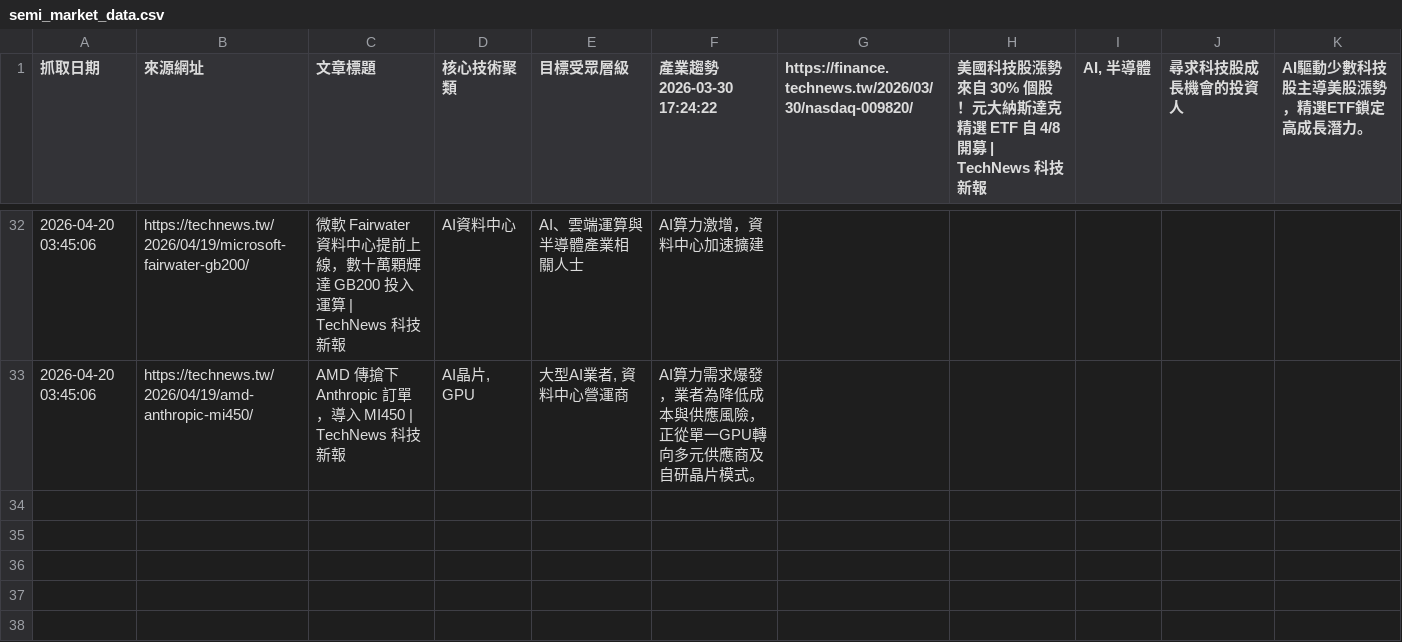
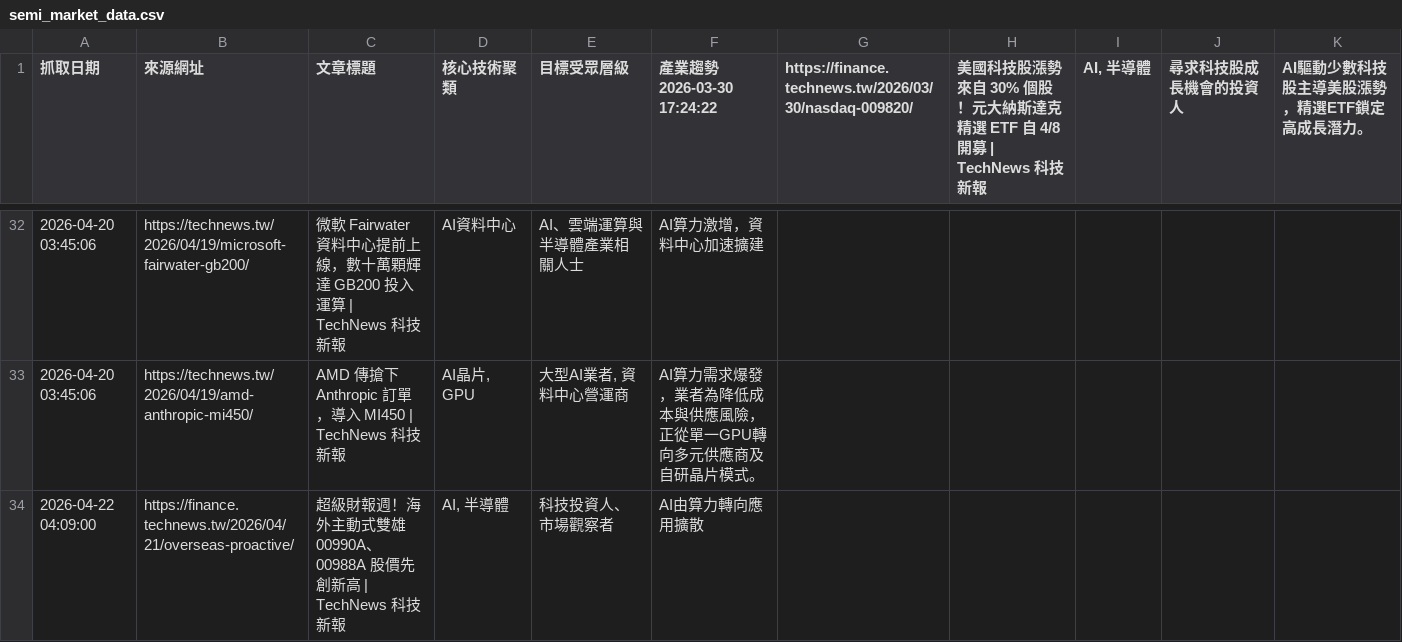
Before and after one commit to SEMITWmkt/SEMI-SEO-GEO, a CSV file: semi_market_data.csv, drawn as a sheet; only a part is shown, gaps mark what is left out.

```diff
--- a/semi_market_data.csv
+++ b/semi_market_data.csv
@@ -33 +33,2 @@
 2026-04-20 03:45:06,https://technews.tw/2026/04/19/amd-anthropic-mi450/,AMD 傳搶下 Anthropic 訂單，導入 MI450 | TechNews 科技新報,"AI晶片, GPU","大型AI業者, 資料中心營運商",AI算力需求爆發，業者為降低成本與供應風險，正從單一GPU轉向多元供應商及自研晶片模式。
+2026-04-22 04:09:00,https://finance.technews.tw/2026/04/21/overseas-proactive/,超級財報週！海外主動式雙雄 00990A、00988A 股價先創新高 | TechNews 科技新報,"AI, 半導體",科技投資人、市場觀察者,AI由算力轉向應用擴散
```
